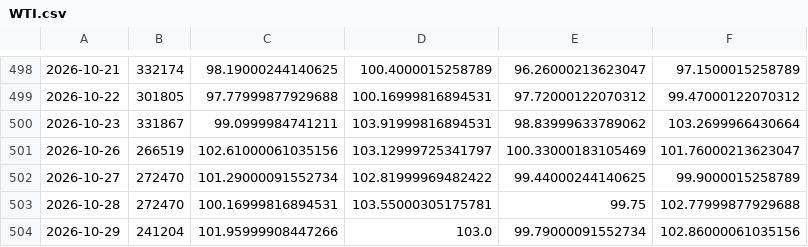
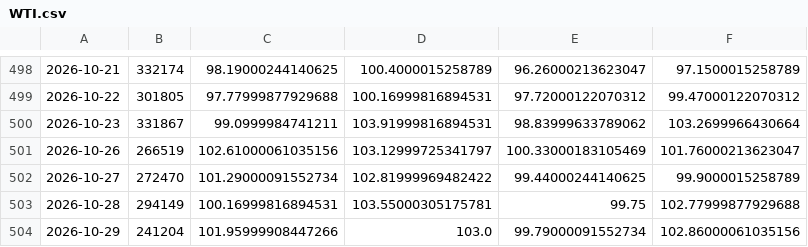
Before and after one commit to chaper123/market-data, a CSV file: data/macro/WTI.csv, drawn as a sheet; only a part is shown, gaps mark what is left out.

```diff
--- a/data/macro/WTI.csv
+++ b/data/macro/WTI.csv
@@ -502,3 +502,3 @@
 2026-10-27,272470,101.29000091552734,102.81999969482422,99.44000244140625,99.9000015258789
-2026-10-28,272470,100.16999816894531,103.55000305175781,99.75,102.77999877929688
+2026-10-28,294149,100.16999816894531,103.55000305175781,99.75,102.77999877929688
 2026-10-29,241204,101.95999908447266,103.0,99.79000091552734,102.86000061035156
```
Also changed, not shown: data/fx/usdtwd_mid.csv, data/macro/GOLD.csv, 12 other files.
